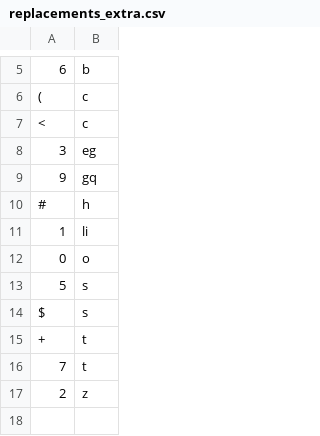
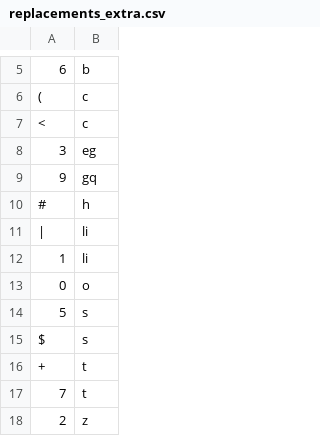
Before and after one commit to finnbear/rustrict, a CSV file: src/replacements_extra.csv, drawn as a sheet; only a part is shown, gaps mark what is left out; the shorter side is filled out with more unchanged rows.

```diff
--- a/src/replacements_extra.csv
+++ b/src/replacements_extra.csv
@@ -10,2 +10,3 @@
 #,h
+|,li
 1,li
```
Also changed, not shown: src/profanity.csv, src/replacements.csv, 4 other files.
